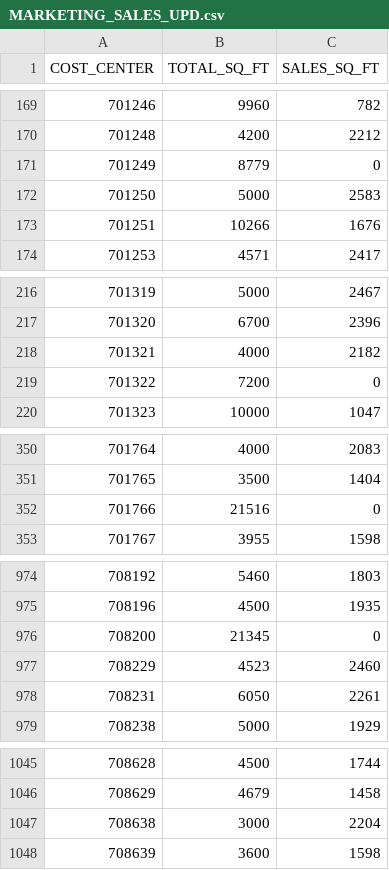
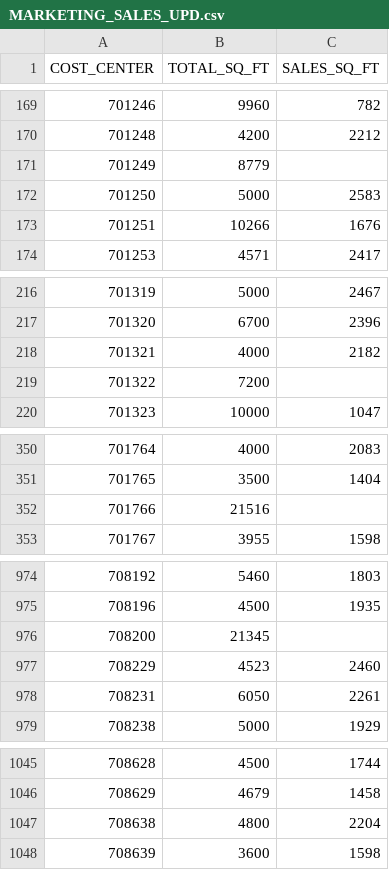
Before and after one commit to sherwin-williams-co/ccn-dev-db, a CSV file: CCNDbCode/Documents/MARKETING_SALES_UPD.csv, drawn as a sheet; only a part is shown, gaps mark what is left out; the diff covers the shown part only.

```diff
--- a/CCNDbCode/Documents/MARKETING_SALES_UPD.csv
+++ b/CCNDbCode/Documents/MARKETING_SALES_UPD.csv
@@ -170,3 +170,3 @@ COST_CENTER,TOTAL_SQ_FT,SALES_SQ_FT
 701248,4200,2212
-701249,8779,0
+701249,8779,
 701250,5000,2583
@@ -218,3 +218,3 @@ COST_CENTER,TOTAL_SQ_FT,SALES_SQ_FT
 701321,4000,2182
-701322,7200,0
+701322,7200,
 701323,10000,1047
@@ -351,3 +351,3 @@ COST_CENTER,TOTAL_SQ_FT,SALES_SQ_FT
 701765,3500,1404
-701766,21516,0
+701766,21516,
 701767,3955,1598
@@ -975,3 +975,3 @@ COST_CENTER,TOTAL_SQ_FT,SALES_SQ_FT
 708196,4500,1935
-708200,21345,0
+708200,21345,
 708229,4523,2460
@@ -1046,3 +1046,3 @@ COST_CENTER,TOTAL_SQ_FT,SALES_SQ_FT
 708629,4679,1458
-708638,3000,2204
+708638,4800,2204
 708639,3600,1598
```
Also changed, not shown: 26 edited cells elsewhere in this file, 3 other files.
